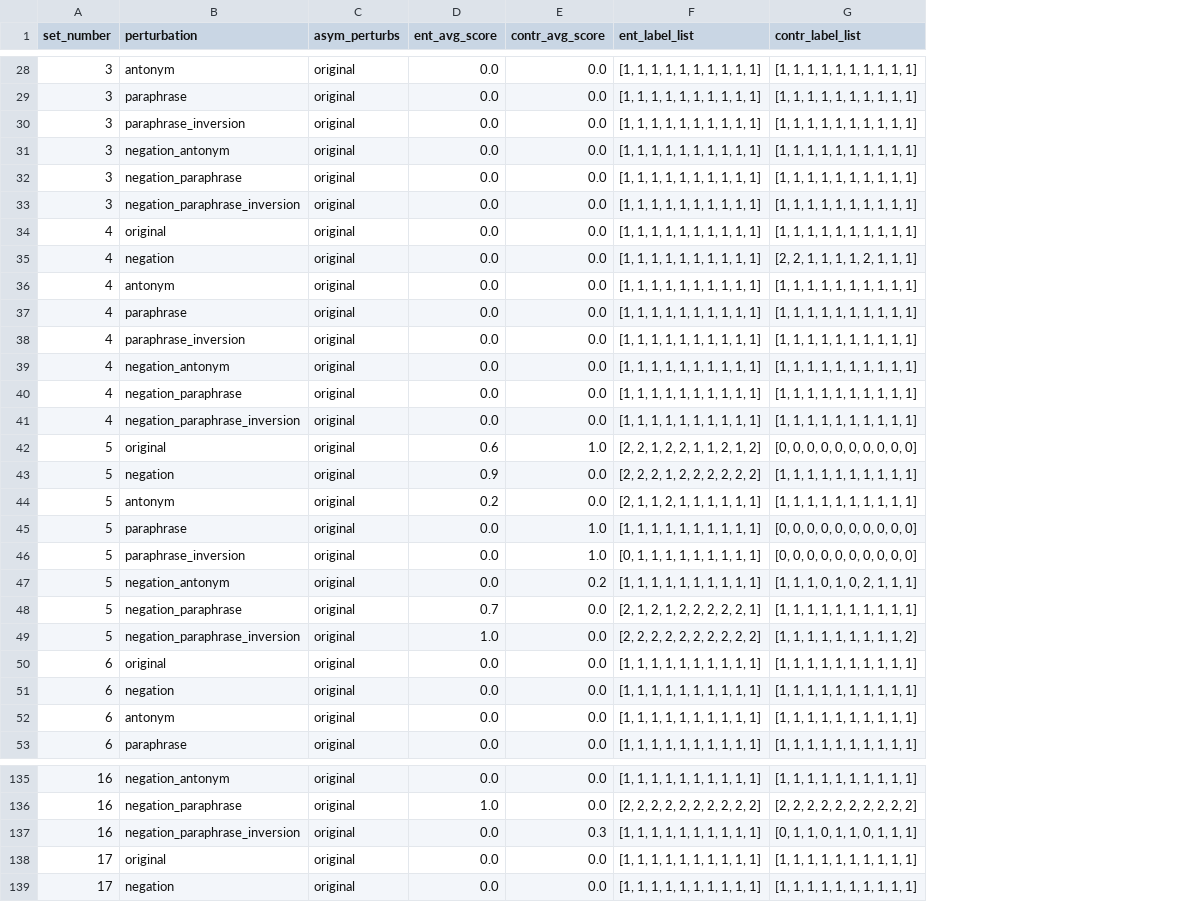
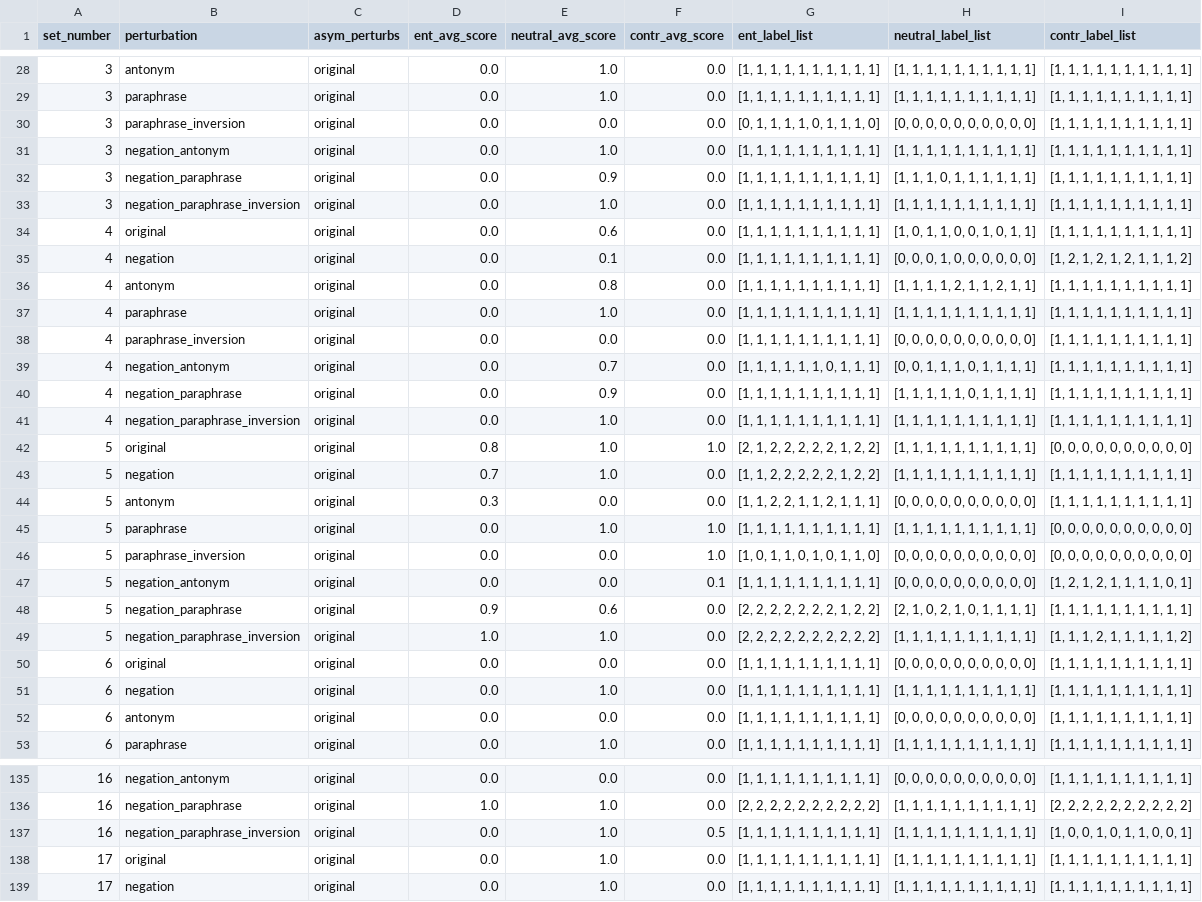
Before and after one commit to shaoxia57/common_sense_embedding_analysis, a CSV file: data/entailment_result_data/roberta/temporal_entail_perf_2_10.csv, drawn as a sheet; only a part is shown, gaps mark what is left out; addresses are those after the commit; the diff covers the shown part only; the diff names each change by its address in the sheet, - before the commit and + after, or states it on an @@ line.

```diff
--- a/data/entailment_result_data/roberta/temporal_entail_perf_2_10.csv
+++ b/data/entailment_result_data/roberta/temporal_entail_perf_2_10.csv
+column E (neutral_avg_score), rows 28-53: 1.0 | 1.0 | 0.0 | 1.0 | 0.9 | 1.0 | 0.6 | 0.1 | 0.8 | 1.0 | 0.0 | 0.7 | 0.9 | 1.0 | 1.0 | 1.0 | 0.0 | 1.0 | 0.0 | 0.0 | 0.6 | 1.0 | 0.0 | 1.0 | 0.0 | 1.0; rows 135-139: 0.0 | 1.0 | 1.0 | 1.0 | 1.0
+column H (neutral_label_list), rows 28-53: [1, 1, 1, 1, 1, 1, 1, 1, 1, 1] | [1, 1, 1, 1, 1, 1, 1, 1, 1, 1] | [0, 0, 0, 0, 0, 0, 0, 0, 0, 0] | [1, 1, 1, 1, 1, 1, 1, 1, 1, 1] | [1, 1, 1, 0, 1, 1, 1, 1, 1, 1] | [1, 1, 1, 1, 1, 1, 1, 1, 1, 1] | [1, 0, 1, 1, 0, 0, 1, 0, 1, 1] | [0, 0, 0, 1, 0, 0, 0, 0, 0, 0] | [1, 1, 1, 1, 2, 1, 1, 2, 1, 1] | [1, 1, 1, 1, 1, 1, 1, 1, 1, 1] | [0, 0, 0, 0, 0, 0, 0, 0, 0, 0] | [0, 0, 1, 1, 1, 0, 1, 1, 1, 1] | [1, 1, 1, 1, 1, 0, 1, 1, 1, 1] | [1, 1, 1, 1, 1, 1, 1, 1, 1, 1] | [1, 1, 1, 1, 1, 1, 1, 1, 1, 1] | [1, 1, 1, 1, 1, 1, 1, 1, 1, 1] | [0, 0, 0, 0, 0, 0, 0, 0, 0, 0] | [1, 1, 1, 1, 1, 1, 1, 1, 1, 1] | [0, 0, 0, 0, 0, 0, 0, 0, 0, 0] | [0, 0, 0, 0, 0, 0, 0, 0, 0, 0] | [2, 1, 0, 2, 1, 0, 1, 1, 1, 1] | [1, 1, 1, 1, 1, 1, 1, 1, 1, 1] | [0, 0, 0, 0, 0, 0, 0, 0, 0, 0] | [1, 1, 1, 1, 1, 1, 1, 1, 1, 1] | [0, 0, 0, 0, 0, 0, 0, 0, 0, 0] | [1, 1, 1, 1, 1, 1, 1, 1, 1, 1]; rows 135-139: [0, 0, 0, 0, 0, 0, 0, 0, 0, 0] | [1, 1, 1, 1, 1, 1, 1, 1, 1, 1] | [1, 1, 1, 1, 1, 1, 1, 1, 1, 1] | [1, 1, 1, 1, 1, 1, 1, 1, 1, 1] | [1, 1, 1, 1, 1, 1, 1, 1, 1, 1]
-G30 (ent_label_list): [1, 1, 1, 1, 1, 1, 1, 1, 1, 1]
+G30 (ent_label_list): [0, 1, 1, 1, 1, 0, 1, 1, 1, 0]
-I35 (contr_label_list): [2, 2, 1, 1, 1, 1, 2, 1, 1, 1]
+I35 (contr_label_list): [1, 2, 1, 2, 1, 2, 1, 1, 1, 2]
-G39 (ent_label_list): [1, 1, 1, 1, 1, 1, 1, 1, 1, 1]
+G39 (ent_label_list): [1, 1, 1, 1, 1, 1, 0, 1, 1, 1]
-D42 (ent_avg_score): 0.6
+D42 (ent_avg_score): 0.8
-G42 (ent_label_list): [2, 2, 1, 2, 2, 1, 1, 2, 1, 2]
+G42 (ent_label_list): [2, 1, 2, 2, 2, 2, 2, 1, 2, 2]
-D43 (ent_avg_score): 0.9
+D43 (ent_avg_score): 0.7
-G43 (ent_label_list): [2, 2, 2, 1, 2, 2, 2, 2, 2, 2]
+G43 (ent_label_list): [1, 1, 2, 2, 2, 2, 2, 1, 2, 2]
-D44 (ent_avg_score): 0.2
+D44 (ent_avg_score): 0.3
-G44 (ent_label_list): [2, 1, 1, 2, 1, 1, 1, 1, 1, 1]
+G44 (ent_label_list): [1, 1, 2, 2, 1, 1, 2, 1, 1, 1]
-G46 (ent_label_list): [0, 1, 1, 1, 1, 1, 1, 1, 1, 1]
+G46 (ent_label_list): [1, 0, 1, 1, 0, 1, 0, 1, 1, 0]
-F47 (contr_avg_score): 0.2
+F47 (contr_avg_score): 0.1
-I47 (contr_label_list): [1, 1, 1, 0, 1, 0, 2, 1, 1, 1]
+I47 (contr_label_list): [1, 2, 1, 2, 1, 1, 1, 1, 0, 1]
-D48 (ent_avg_score): 0.7
+D48 (ent_avg_score): 0.9
-G48 (ent_label_list): [2, 1, 2, 1, 2, 2, 2, 2, 2, 1]
+G48 (ent_label_list): [2, 2, 2, 2, 2, 2, 2, 1, 2, 2]
-I49 (contr_label_list): [1, 1, 1, 1, 1, 1, 1, 1, 1, 2]
+I49 (contr_label_list): [1, 1, 1, 2, 1, 1, 1, 1, 1, 2]
-F137 (contr_avg_score): 0.3
+F137 (contr_avg_score): 0.5
-I137 (contr_label_list): [0, 1, 1, 0, 1, 1, 0, 1, 1, 1]
+I137 (contr_label_list): [1, 0, 0, 1, 0, 1, 1, 0, 0, 1]
```
Also changed, not shown: 53 edited cells elsewhere in this file, data/entailment_result_data/bart/temporal_entail_perf_10.csv, 7 other files.
